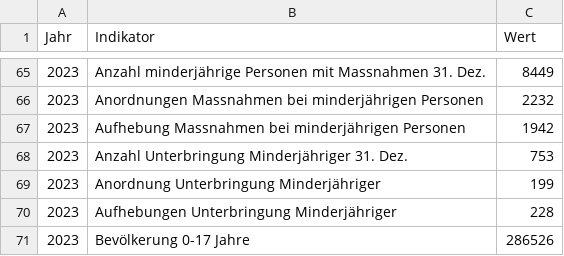
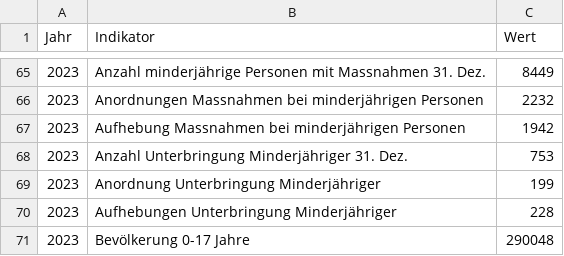
Before and after one commit to data-socialthink/kesb-zuerich, a CSV file: Kennzahlen KESB.csv, drawn as a sheet; only a part is shown, gaps mark what is left out.

Commit message:
Update Kennzahlen 2023 KESB.csv

```diff
--- a/Kennzahlen KESB.csv
+++ b/Kennzahlen KESB.csv
@@ -70,2 +70,2 @@ Jahr,Indikator,Wert
 2023,Aufhebungen Unterbringung Minderjähriger,228
-2023,Bevölkerung 0-17 Jahre,286526
+2023,Bevölkerung 0-17 Jahre,290048
```
